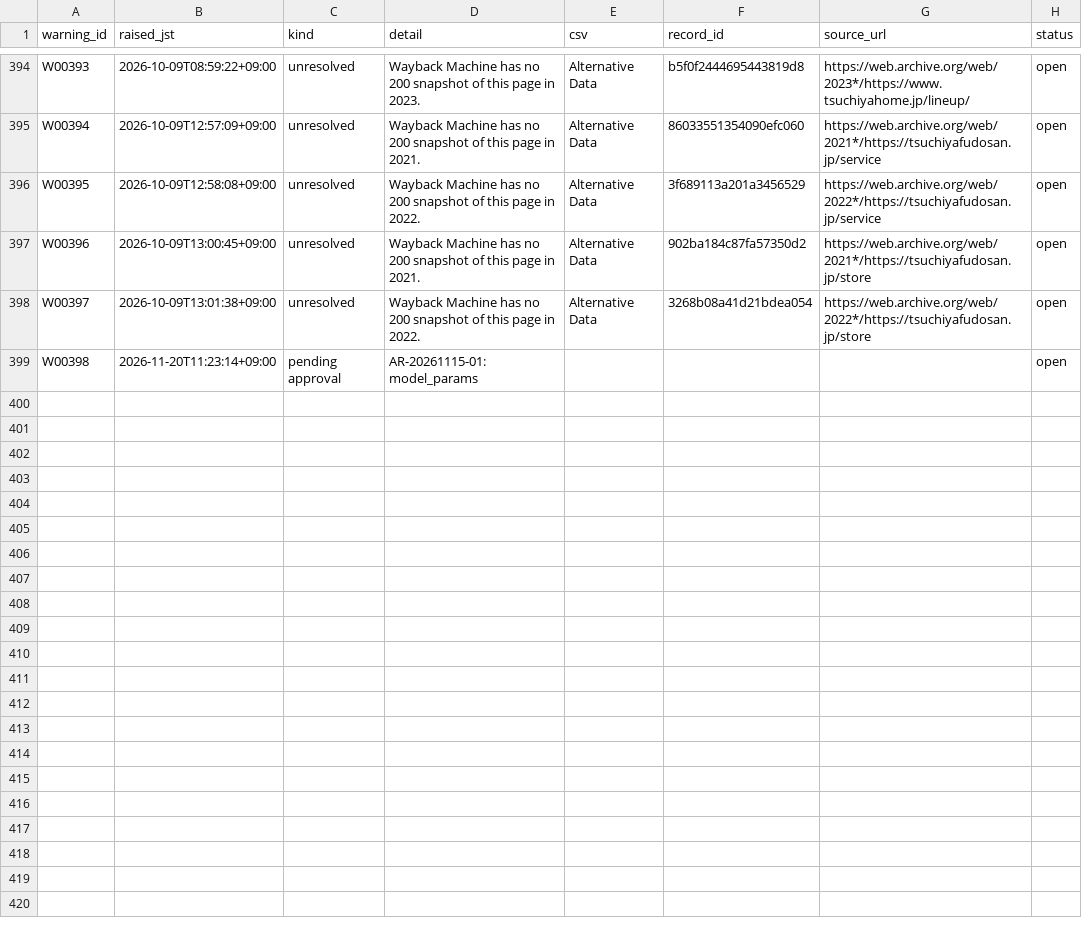
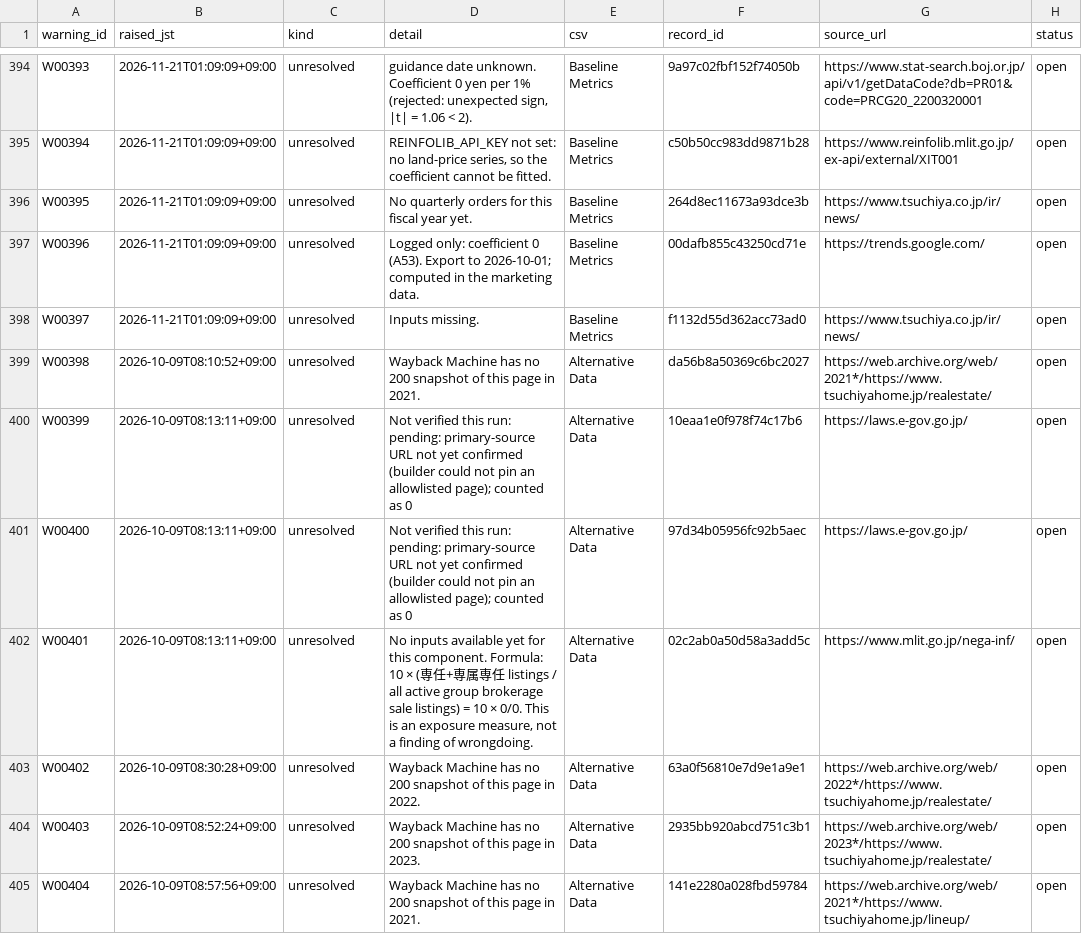
Before and after one commit to renishly/tsuchiya_holdings, a CSV file: v2/app/state/agent_warnings.csv, drawn as a sheet; only a part is shown, gaps mark what is left out; the diff covers the shown part only; the diff names each change by its address in the sheet, - before the commit and + after, or states it on an @@ line.

```diff
--- a/v2/app/state/agent_warnings.csv
+++ b/v2/app/state/agent_warnings.csv
-B394 (raised_jst): 2026-10-09T08:59:22+09:00
+B394 (raised_jst): 2026-11-21T01:09:09+09:00
-D394 (detail): Wayback Machine has no 200 snapshot of this page in 2023.
+D394 (detail): guidance date unknown. Coefficient 0 yen per 1% (rejected: unexpected sign, |t| = 1.06 < 2).
-E394:E398 (csv): Alternative Data
+E394:E398 (csv): Baseline Metrics
-F394 (record_id): b5f0f2444695443819d8
+F394 (record_id): 9a97c02fbf152f74050b
-G394 (source_url): https://web.archive.org/web/2023*/https://www.tsuchiyahome.jp/lineup/
+G394 (source_url): https://www.stat-search.boj.or.jp/api/v1/getDataCode?db=PR01&code=PRCG20_2200320001
-B395 (raised_jst): 2026-10-09T12:57:09+09:00
+B395 (raised_jst): 2026-11-21T01:09:09+09:00
-D395 (detail): Wayback Machine has no 200 snapshot of this page in 2021.
+D395 (detail): REINFOLIB_API_KEY not set: no land-price series, so the coefficient cannot be fitted.
-F395 (record_id): 86033551354090efc060
+F395 (record_id): c50b50cc983dd9871b28
-G395 (source_url): https://web.archive.org/web/2021*/https://tsuchiyafudosan.jp/service
+G395 (source_url): https://www.reinfolib.mlit.go.jp/ex-api/external/XIT001
-B396 (raised_jst): 2026-10-09T12:58:08+09:00
+B396 (raised_jst): 2026-11-21T01:09:09+09:00
-D396 (detail): Wayback Machine has no 200 snapshot of this page in 2022.
+D396 (detail): No quarterly orders for this fiscal year yet.
-F396 (record_id): 3f689113a201a3456529
+F396 (record_id): 264d8ec11673a93dce3b
-G396 (source_url): https://web.archive.org/web/2022*/https://tsuchiyafudosan.jp/service
+G396 (source_url): https://www.tsuchiya.co.jp/ir/news/
-B397 (raised_jst): 2026-10-09T13:00:45+09:00
+B397 (raised_jst): 2026-11-21T01:09:09+09:00
-D397 (detail): Wayback Machine has no 200 snapshot of this page in 2021.
+D397 (detail): Logged only: coefficient 0 (A53). Export to 2026-10-01; computed in the marketing data.
-F397 (record_id): 902ba184c87fa57350d2
+F397 (record_id): 00dafb855c43250cd71e
-G397 (source_url): https://web.archive.org/web/2021*/https://tsuchiyafudosan.jp/store
+G397 (source_url): https://trends.google.com/
-B398 (raised_jst): 2026-10-09T13:01:38+09:00
+B398 (raised_jst): 2026-11-21T01:09:09+09:00
-D398 (detail): Wayback Machine has no 200 snapshot of this page in 2022.
+D398 (detail): Inputs missing.
-F398 (record_id): 3268b08a41d21bdea054
+F398 (record_id): f1132d55d362acc73ad0
-G398 (source_url): https://web.archive.org/web/2022*/https://tsuchiyafudosan.jp/store
+G398 (source_url): https://www.tsuchiya.co.jp/ir/news/
-B399 (raised_jst): 2026-11-20T11:23:14+09:00
+B399 (raised_jst): 2026-10-09T08:10:52+09:00
-C399 (kind): pending approval
+C399 (kind): unresolved
-D399 (detail): AR-20261115-01: model_params
+D399 (detail): Wayback Machine has no 200 snapshot of this page in 2021.
-E399 (csv): (empty)
+E399 (csv): Alternative Data
-F399 (record_id): (empty)
+F399 (record_id): da56b8a50369c6bc2027
-G399 (source_url): (empty)
+G399 (source_url): https://web.archive.org/web/2021*/https://www.tsuchiyahome.jp/realestate/
+row 400: W00399 | 2026-10-09T08:13:11+09:00 | unresolved | Not verified this run: pending: primary-source URL not yet confirmed (builder could not pin an allowlisted page); counted as 0 | Alternative Data | 10eaa1e0f978f74c17b6 | https://laws.e-gov.go.jp/ | open
+row 401: W00400 | 2026-10-09T08:13:11+09:00 | unresolved | Not verified this run: pending: primary-source URL not yet confirmed (builder could not pin an allowlisted page); counted as 0 | Alternative Data | 97d34b05956fc92b5aec | https://laws.e-gov.go.jp/ | open
+row 402: W00401 | 2026-10-09T08:13:11+09:00 | unresolved | No inputs available yet for this component. Formula: 10 × (専任+専属専任 listings / all active group brokerage sale listings) = 10 × 0/0. This is an exposure measure, not a finding of wrongdoing. | Alternative Data | 02c2ab0a50d58a3add5c | https://www.mlit.go.jp/nega-inf/ | open
+row 403: W00402 | 2026-10-09T08:30:28+09:00 | unresolved | Wayback Machine has no 200 snapshot of this page in 2022. | Alternative Data | 63a0f56810e7d9e1a9e1 | https://web.archive.org/web/2022*/https://www.tsuchiyahome.jp/realestate/ | open
+row 404: W00403 | 2026-10-09T08:52:24+09:00 | unresolved | Wayback Machine has no 200 snapshot of this page in 2023. | Alternative Data | 2935bb920abcd751c3b1 | https://web.archive.org/web/2023*/https://www.tsuchiyahome.jp/realestate/ | open
+row 405: W00404 | 2026-10-09T08:57:56+09:00 | unresolved | Wayback Machine has no 200 snapshot of this page in 2021. | Alternative Data | 141e2280a028fbd59784 | https://web.archive.org/web/2021*/https://www.tsuchiyahome.jp/lineup/ | open
```
Also changed, not shown: 7 added rows and 40 edited cells elsewhere in this file, v2/app/logs/debug_runs.csv, 22 other files.
